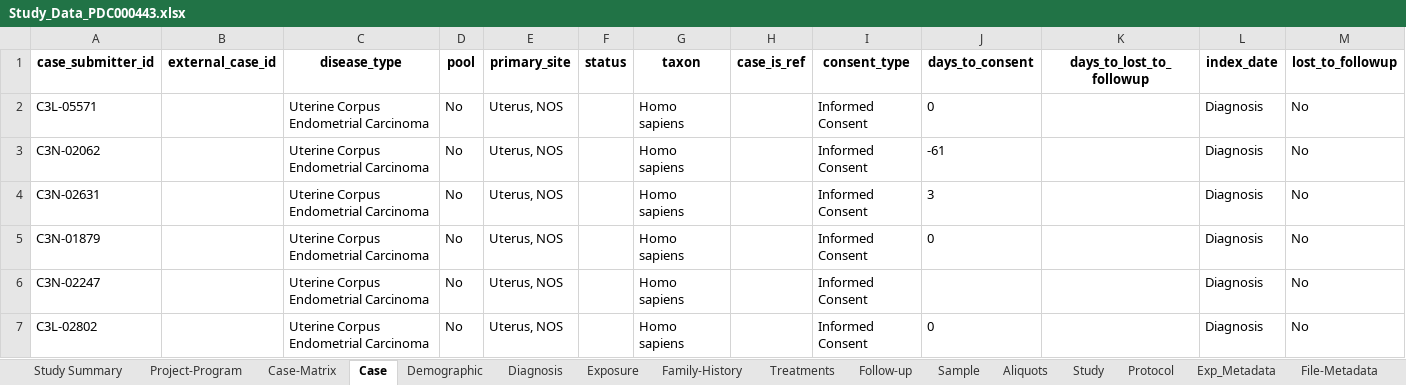
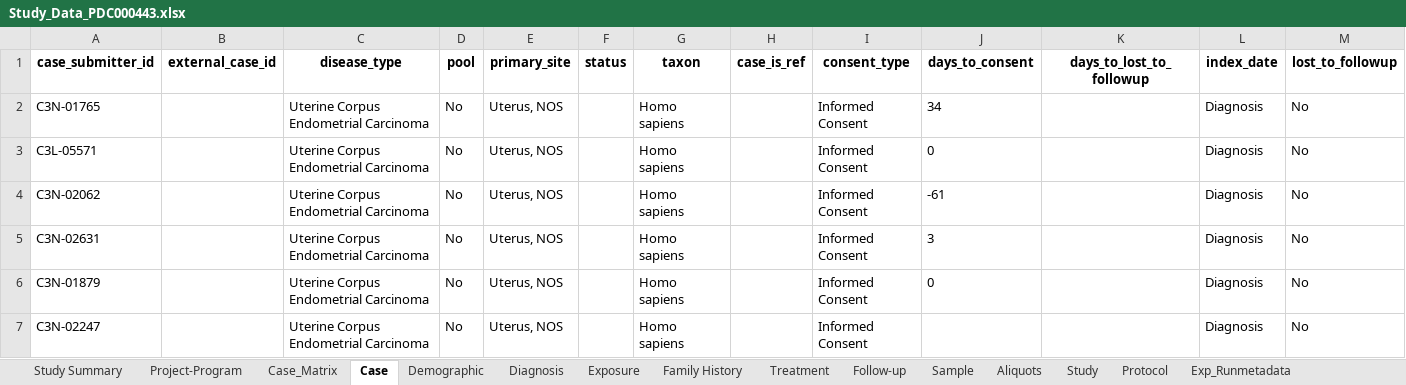
Before and after one commit to AlexSevman/API-PDC-download_workbook, an Excel workbook: Study_Data_PDC000443.xlsx, sheet Case, drawn as a sheet; only a part is shown; the shorter side is filled out with more unchanged rows; values as stored, in another font and other column widths than the file's, no borders; the diff names each change by its address in the sheet, - before the commit and + after, or states it on an @@ line.

```diff
--- a/Study_Data_PDC000443.xlsx (sheet Case)
+++ b/Study_Data_PDC000443.xlsx (sheet Case)
-sheet tab: Case-Matrix
+sheet tab: Case_Matrix
-sheet tab: Family-History
+sheet tab: Family History
-sheet tab: Treatments
+sheet tab: Treatment
-sheet tab: Exp_Metadata
+sheet tab: Exp_Runmetadata
+row 2: C3N-01765 |  | Uterine Corpus Endometrial Carcinoma | No | Uterus, NOS |  | Homo sapiens |  | Informed Consent | 34 |  | Diagnosis | No
```
Also changed, not shown: sheet Case_Matrix, sheet Exp_Runmetadata, sheet Aliquots, other sheet tabs, 3 other files.
